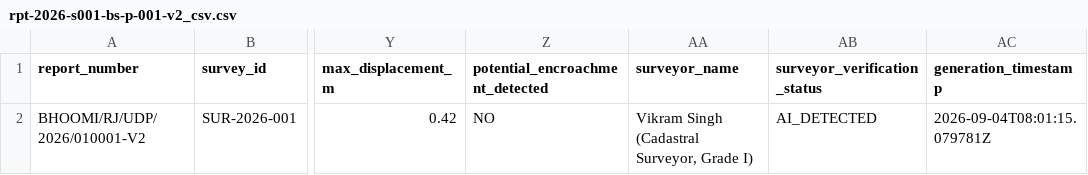
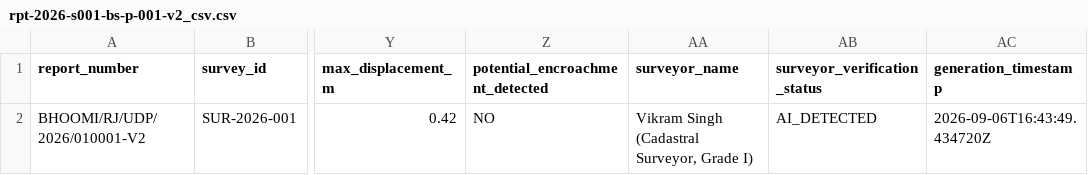
Before and after one commit to Coder-Vedansh/BhoomiSync, a CSV file: backend/data/reports/RPT-2026-S001-BS-P-001-V2/rpt-2026-s001-bs-p-001-v2_csv.csv, drawn as a sheet; only a part is shown, gaps mark what is left out; the diff names each change by its address in the sheet, - before the commit and + after, or states it on an @@ line.

```diff
--- a/backend/data/reports/RPT-2026-S001-BS-P-001-V2/rpt-2026-s001-bs-p-001-v2_csv.csv
+++ b/backend/data/reports/RPT-2026-S001-BS-P-001-V2/rpt-2026-s001-bs-p-001-v2_csv.csv
-AC2 (generation_timestamp): 2026-09-04T08:01:15.079781Z
+AC2 (generation_timestamp): 2026-09-06T16:43:49.434720Z
```
Also changed, not shown: backend/data/reports/RPT-2026-S001-BS-P-001-V3/rpt-2026-s001-bs-p-001-v3_csv.csv, 8 other files.
